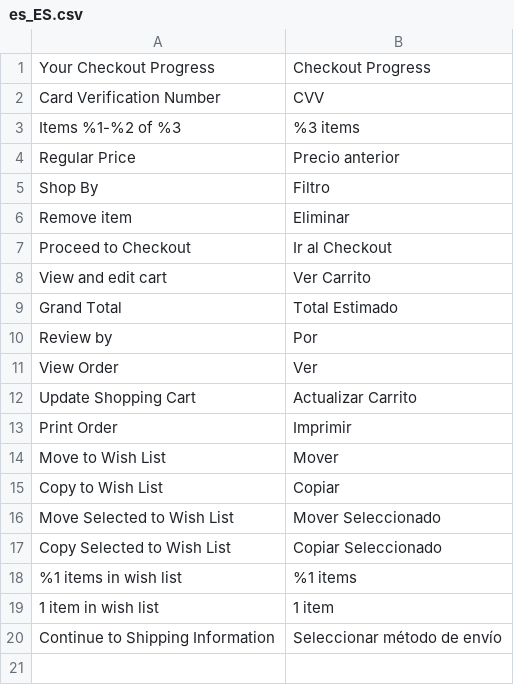
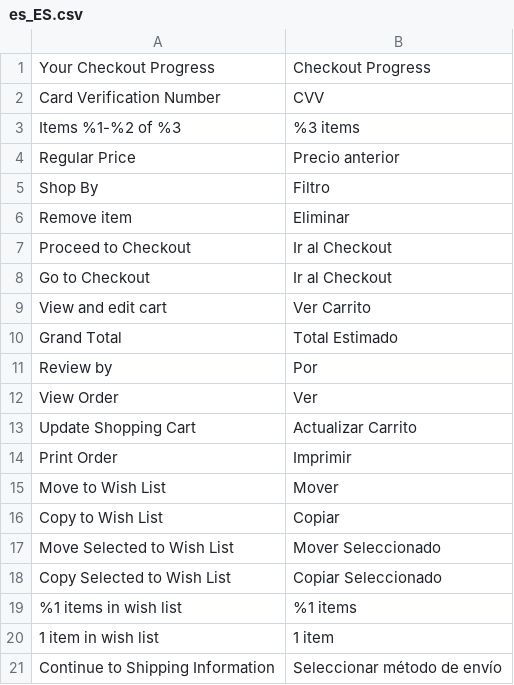
Before and after one commit to TucumanCompras/magento2-i18n, a CSV file: app/design/frontend/Smartwave/porto/i18n/es_ES.csv, drawn as a sheet; the diff names each change by its address in the sheet, - before the commit and + after, or states it on an @@ line.

Commit message:
Update es_ES.csv

```diff
--- a/app/design/frontend/Smartwave/porto/i18n/es_ES.csv
+++ b/app/design/frontend/Smartwave/porto/i18n/es_ES.csv
+row 8: Go to Checkout | Ir al Checkout
```
